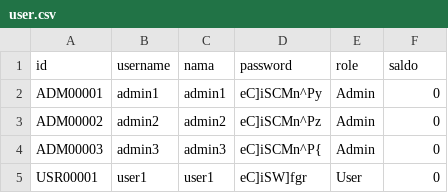
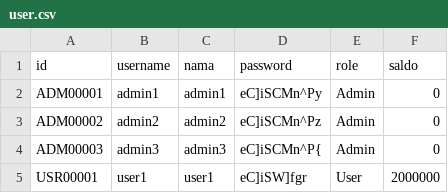
Before and after one commit to basind/TUBES-DASPRO, a CSV file: database/user.csv, drawn as a sheet.

```diff
--- a/database/user.csv
+++ b/database/user.csv
@@ -4,2 +4,2 @@ ADM00002;admin2;admin2;eC]iSCMn^Pz;Admin;0
 ADM00003;admin3;admin3;eC]iSCMn^P{;Admin;0
-USR00001;user1;user1;eC]iSW]fgr;User;0
+USR00001;user1;user1;eC]iSW]fgr;User;2000000
```
Also changed, not shown: database/game.csv, 3 other files.
